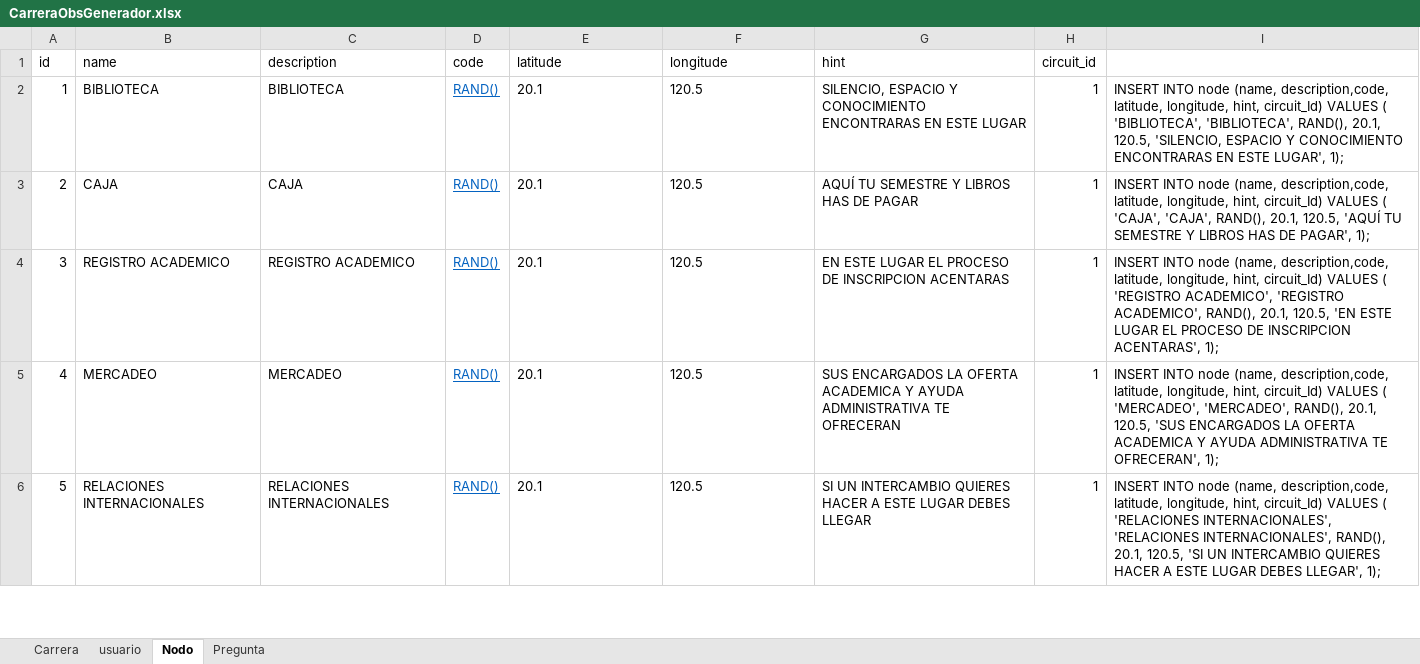
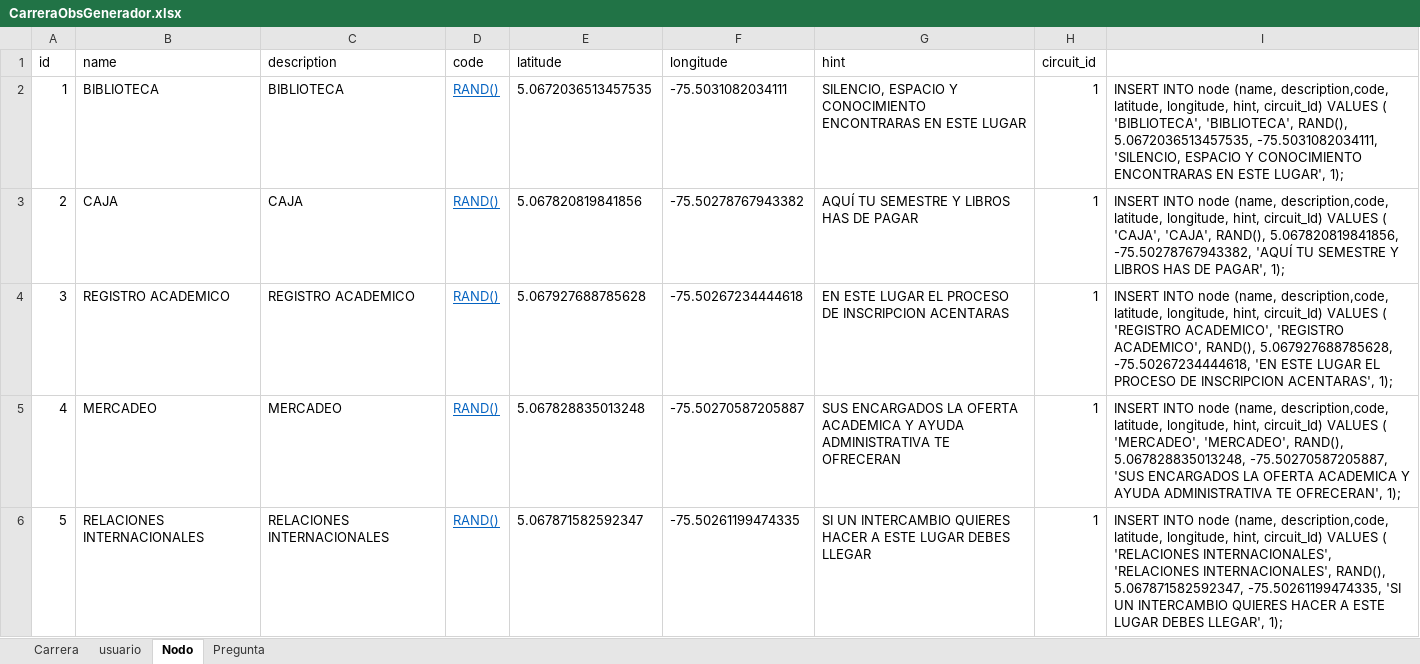
Before and after one commit to malicio37/C_Obs, an Excel workbook: CarreraObsGenerador.xlsx, sheet Nodo, drawn as a sheet; only a part is shown; values as stored, in another font and other column widths than the file's, no borders; the diff covers the shown part only; the diff names each change by its address in the sheet, - before the commit and + after, or states it on an @@ line.

```diff
--- a/CarreraObsGenerador.xlsx (sheet Nodo)
+++ b/CarreraObsGenerador.xlsx (sheet Nodo)
-E2 (latitude): 20.1
+E2 (latitude): 5.0672036513457535
-F2 (longitude): 120.5
+F2 (longitude): -75.5031082034111
-I2: …'BIBLIOTECA', RAND(), 20.1, 120.5, 'SILENCIO, ESPACIO…
+I2: …'BIBLIOTECA', RAND(), 5.0672036513457535, -75.5031082034111, 'SILENCIO, ESPACIO…
-E3 (latitude): 20.1
+E3 (latitude): 5.067820819841856
-F3 (longitude): 120.5
+F3 (longitude): -75.50278767943382
-I3: …'CAJA', RAND(), 20.1, 120.5, 'AQUÍ TU…
+I3: …'CAJA', RAND(), 5.067820819841856, -75.50278767943382, 'AQUÍ TU…
-E4 (latitude): 20.1
+E4 (latitude): 5.067927688785628
-F4 (longitude): 120.5
+F4 (longitude): -75.50267234444618
-I4: …ACADEMICO', RAND(), 20.1, 120.5, 'EN ESTE…
+I4: …ACADEMICO', RAND(), 5.067927688785628, -75.50267234444618, 'EN ESTE…
-E5 (latitude): 20.1
+E5 (latitude): 5.067828835013248
-F5 (longitude): 120.5
+F5 (longitude): -75.50270587205887
-I5: …'MERCADEO', RAND(), 20.1, 120.5, 'SUS ENCARGADOS…
+I5: …'MERCADEO', RAND(), 5.067828835013248, -75.50270587205887, 'SUS ENCARGADOS…
-E6 (latitude): 20.1
+E6 (latitude): 5.067871582592347
-F6 (longitude): 120.5
+F6 (longitude): -75.50261199474335
-I6: …INTERNACIONALES', RAND(), 20.1, 120.5, 'SI UN…
+I6: …INTERNACIONALES', RAND(), 5.067871582592347, -75.50261199474335, 'SI UN…
```
Also changed, not shown: 45 edited cells elsewhere in this sheet, 4 other files.
